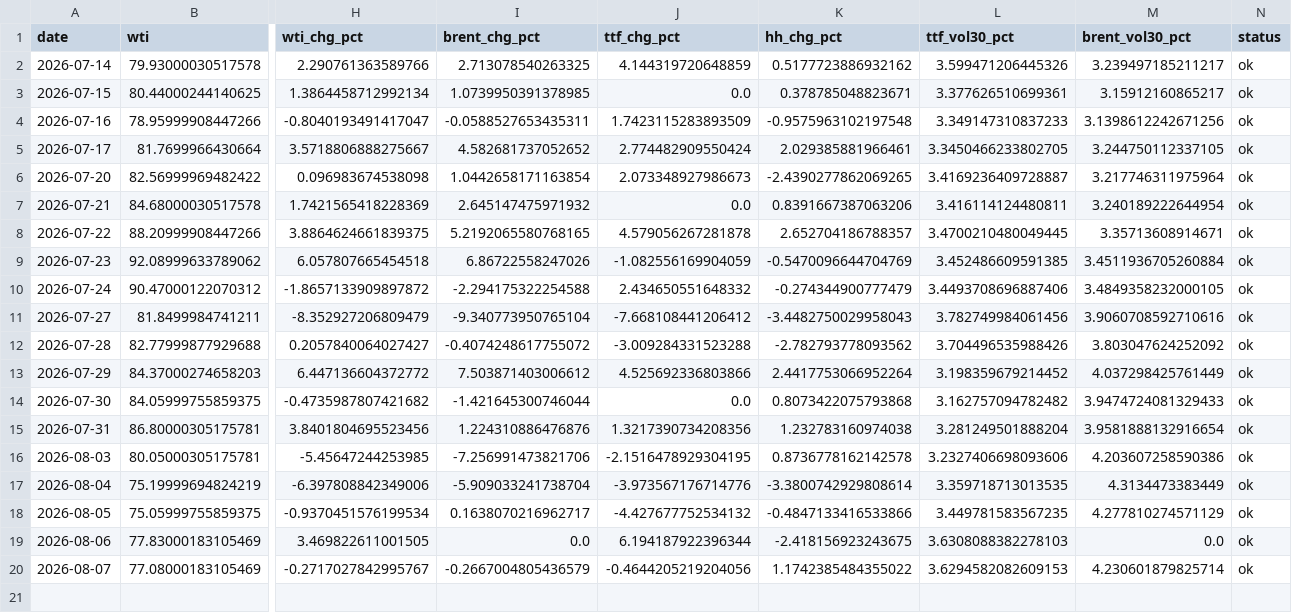
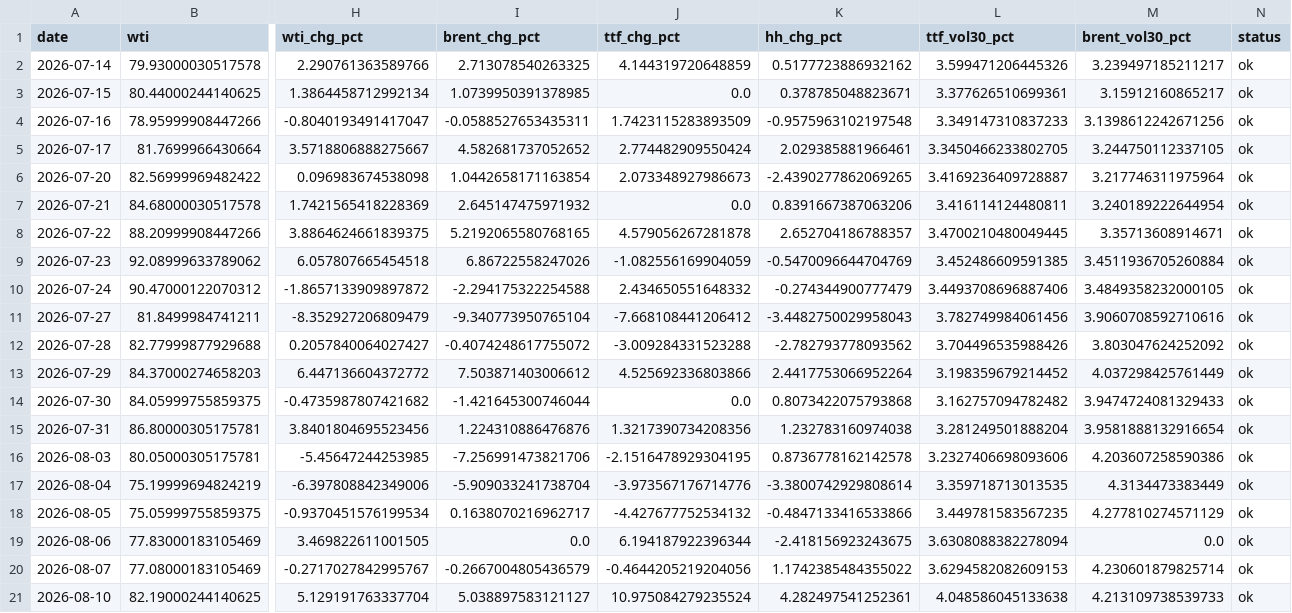
Before and after one commit to Evanssdas/GB-Energy-Complex, a CSV file: energy_complex_log.csv, drawn as a sheet; only a part is shown, gaps mark what is left out; rows hold the shown columns only; the diff names each change by its address in the sheet, - before the commit and + after, or states it on an @@ line.

```diff
--- a/energy_complex_log.csv
+++ b/energy_complex_log.csv
-L19 (ttf_vol30_pct): 3.6308088382278103
+L19 (ttf_vol30_pct): 3.6308088382278094
+row 21: 2026-08-10 | 82.19000244140625 | 5.129191763337704 | 5.038897583121127 | 10.975084279235524 | 4.282497541252361 | 4.048586045133638 | 4.213109738539733 | ok
```
Also changed, not shown: 1 other file.
